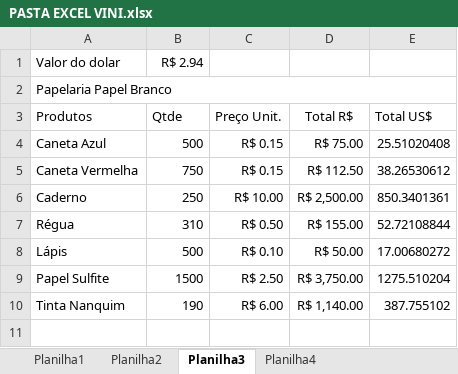
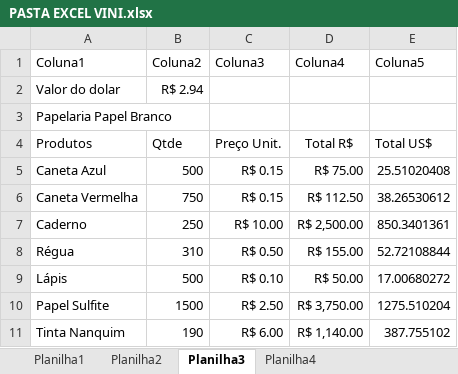
Before and after one commit to moreirav255-design/aula01, an Excel workbook: PASTA EXCEL VINI.xlsx, sheet Planilha3, drawn as a sheet; values as stored, in another font and other column widths than the file's, no borders; table styles not drawn; removed rows and columns are numbered as before the commit, all else as after; the diff names each change by its address in the sheet, - before the commit and + after, or states it on an @@ line.

```diff
--- a/PASTA EXCEL VINI.xlsx (sheet Planilha3)
+++ b/PASTA EXCEL VINI.xlsx (sheet Planilha3)
+row 1: Coluna1 | Coluna2 | Coluna3 | Coluna4 | Coluna5
-A2:E2 merged
```
Also changed, not shown: sheet Planilha4.
